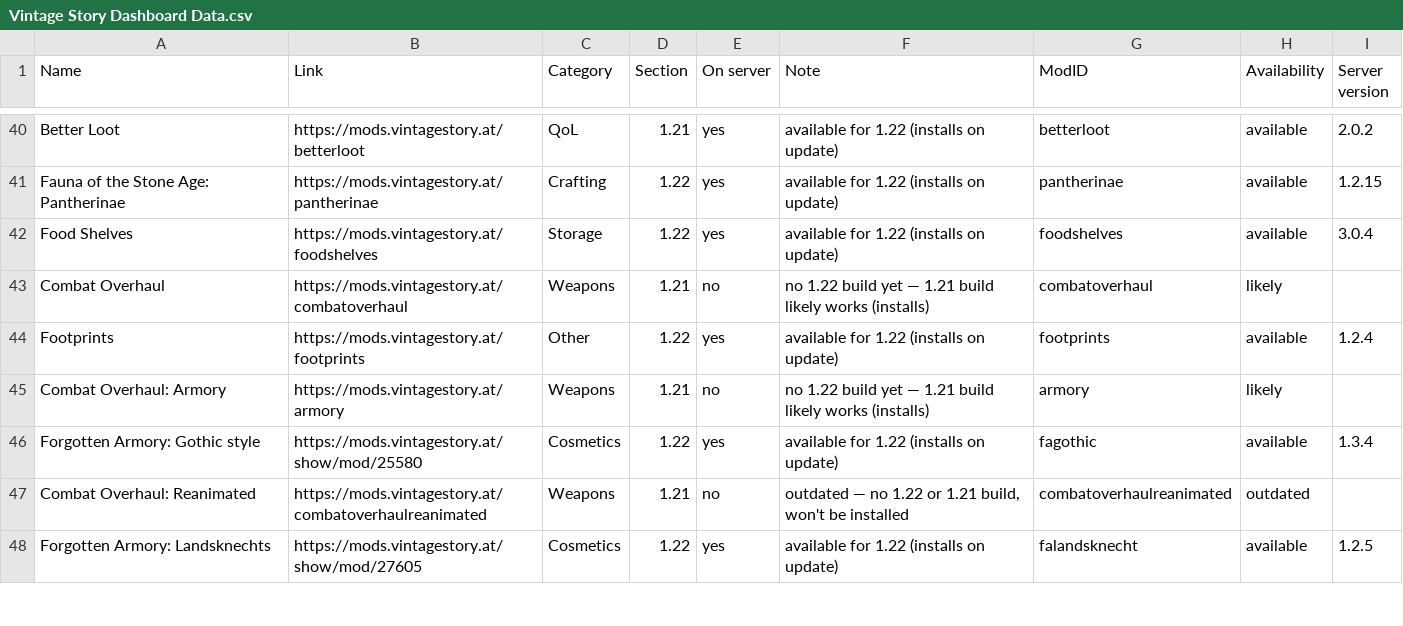
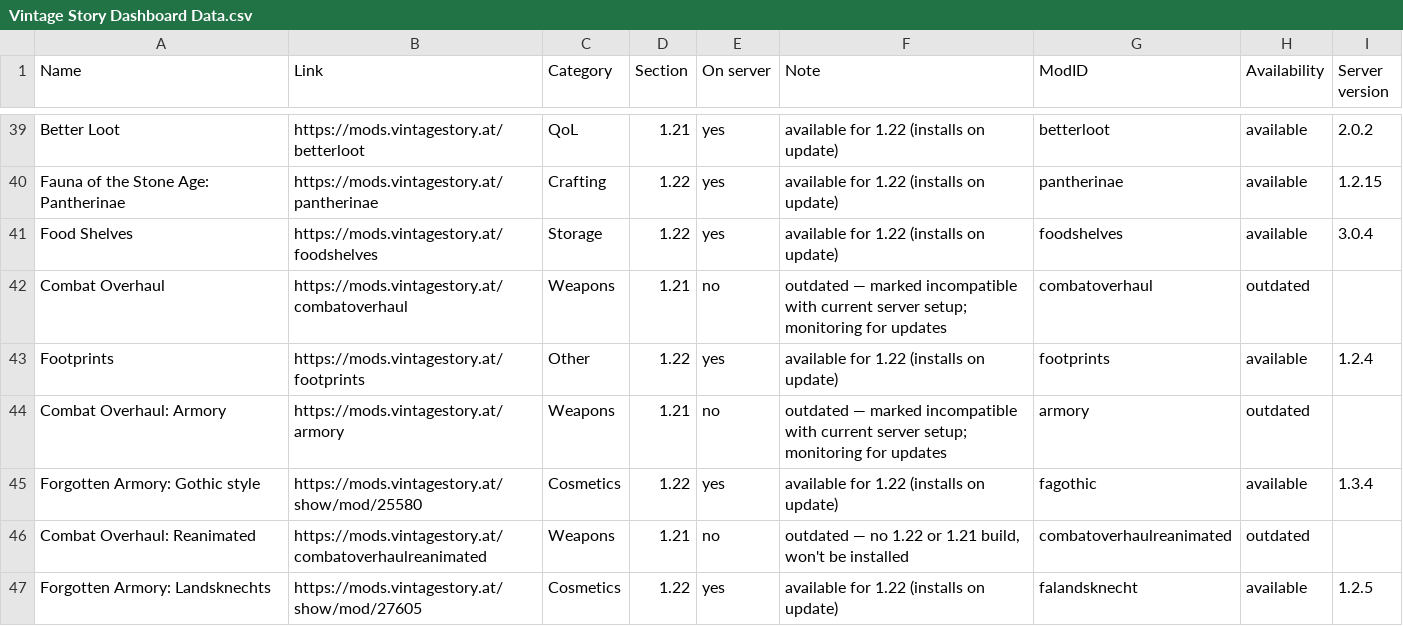
Before and after one commit to ConnyZs/VintageStory, a CSV file: Vintage Story Dashboard Data.csv, drawn as a sheet; only a part is shown, gaps mark what is left out; the diff covers the shown part only.

Commit message:
Mark 9 mods as forced_outdated, remove Corpse/Bola/Instruments, drop Stone Quarry, fix Papiers Peints link

```diff
--- a/Vintage Story Dashboard Data.csv
+++ b/Vintage Story Dashboard Data.csv
@@ -42,5 +41,5 @@ Fauna of the Stone Age: Pantherinae,https://mods.vintagestory.at/pantherinae,Cra
 Food Shelves,https://mods.vintagestory.at/foodshelves,Storage,1.22,yes,available for 1.22 (installs on update),foodshelves,available,3.0.4
-Combat Overhaul,https://mods.vintagestory.at/combatoverhaul,Weapons,1.21,no,no 1.22 build yet — 1.21 build likely works (installs),combatoverhaul,likely,
+Combat Overhaul,https://mods.vintagestory.at/combatoverhaul,Weapons,1.21,no,outdated — marked incompatible with current server setup; monitoring for updates,combatoverhaul,outdated,
 Footprints,https://mods.vintagestory.at/footprints,Other,1.22,yes,available for 1.22 (installs on update),footprints,available,1.2.4
-Combat Overhaul: Armory,https://mods.vintagestory.at/armory,Weapons,1.21,no,no 1.22 build yet — 1.21 build likely works (installs),armory,likely,
+Combat Overhaul: Armory,https://mods.vintagestory.at/armory,Weapons,1.21,no,outdated — marked incompatible with current server setup; monitoring for updates,armory,outdated,
 Forgotten Armory: Gothic style,https://mods.vintagestory.at/show/mod/25580,Cosmetics,1.22,yes,available for 1.22 (installs on update),fagothic,available,1.3.4
```
Also changed, not shown: 1 removed row and 18 edited cells elsewhere in this file, 2 other files.
